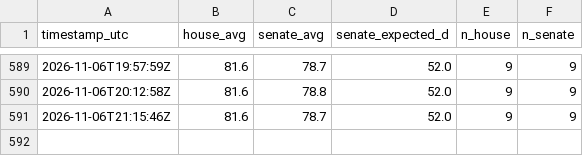
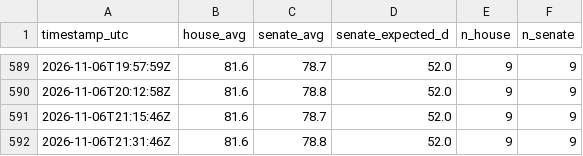
Before and after one commit to AravindB98/us-midterm-elections-2026-, a CSV file: data/history.csv, drawn as a sheet; only a part is shown, gaps mark what is left out; the diff names each change by its address in the sheet, - before the commit and + after, or states it on an @@ line.

```diff
--- a/data/history.csv
+++ b/data/history.csv
+row 592: 2026-11-06T21:31:46Z | 81.6 | 78.8 | 52.0 | 9 | 9
```
Also changed, not shown: 13 other files.
